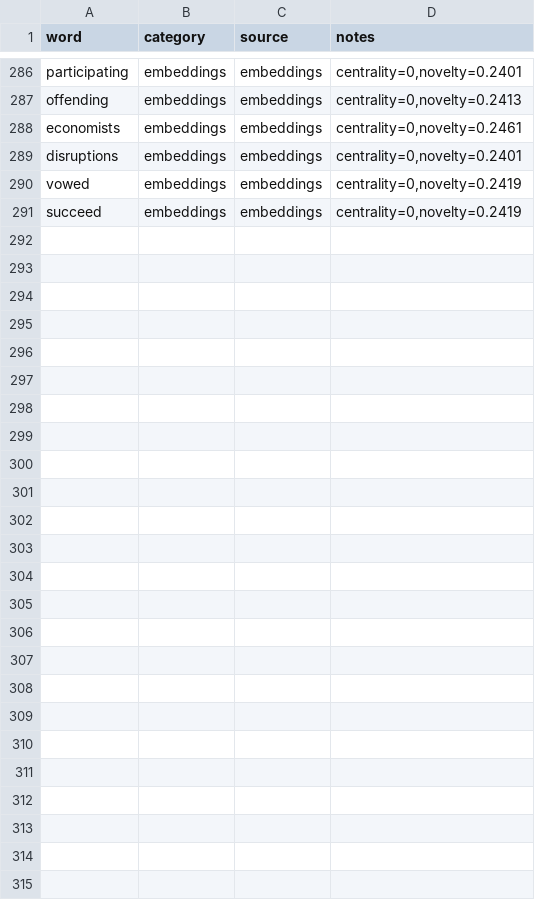
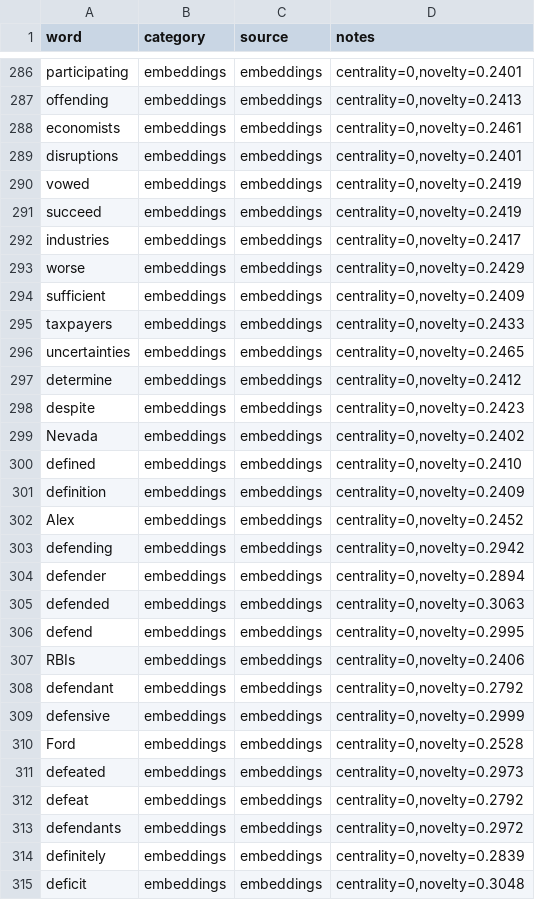
Before and after one commit to ForrestTrepte/SoCloverAI, a CSV file: GenerateKeywords/candidates.csv, drawn as a sheet; only a part is shown, gaps mark what is left out; the diff names each change by its address in the sheet, - before the commit and + after, or states it on an @@ line.

Commit message:
more embeddings candidates

```diff
--- a/GenerateKeywords/candidates.csv
+++ b/GenerateKeywords/candidates.csv
+row 292: industries | embeddings | embeddings | centrality=0,novelty=0.2417
+row 293: worse | embeddings | embeddings | centrality=0,novelty=0.2429
+row 294: sufficient | embeddings | embeddings | centrality=0,novelty=0.2409
+row 295: taxpayers | embeddings | embeddings | centrality=0,novelty=0.2433
+row 296: uncertainties | embeddings | embeddings | centrality=0,novelty=0.2465
+row 297: determine | embeddings | embeddings | centrality=0,novelty=0.2412
+row 298: despite | embeddings | embeddings | centrality=0,novelty=0.2423
+row 299: Nevada | embeddings | embeddings | centrality=0,novelty=0.2402
+row 300: defined | embeddings | embeddings | centrality=0,novelty=0.2410
+row 301: definition | embeddings | embeddings | centrality=0,novelty=0.2409
+row 302: Alex | embeddings | embeddings | centrality=0,novelty=0.2452
+row 303: defending | embeddings | embeddings | centrality=0,novelty=0.2942
+row 304: defender | embeddings | embeddings | centrality=0,novelty=0.2894
+row 305: defended | embeddings | embeddings | centrality=0,novelty=0.3063
+row 306: defend | embeddings | embeddings | centrality=0,novelty=0.2995
+row 307: RBIs | embeddings | embeddings | centrality=0,novelty=0.2406
+row 308: defendant | embeddings | embeddings | centrality=0,novelty=0.2792
+row 309: defensive | embeddings | embeddings | centrality=0,novelty=0.2999
+row 310: Ford | embeddings | embeddings | centrality=0,novelty=0.2528
+row 311: defeated | embeddings | embeddings | centrality=0,novelty=0.2973
+row 312: defeat | embeddings | embeddings | centrality=0,novelty=0.2792
+row 313: defendants | embeddings | embeddings | centrality=0,novelty=0.2972
+row 314: definitely | embeddings | embeddings | centrality=0,novelty=0.2839
+row 315: deficit | embeddings | embeddings | centrality=0,novelty=0.3048
```
